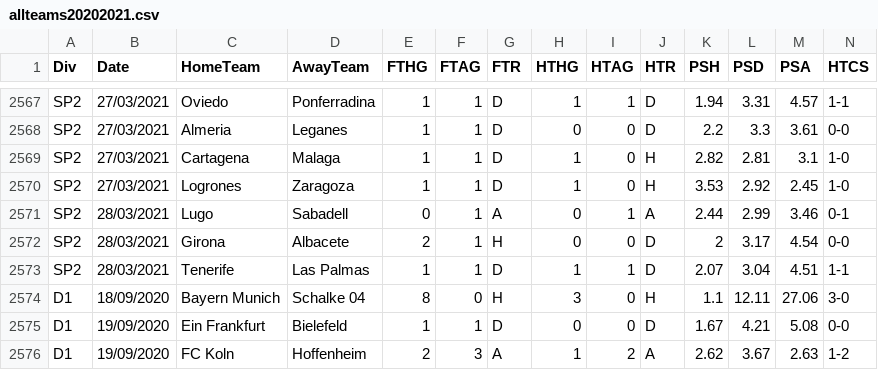
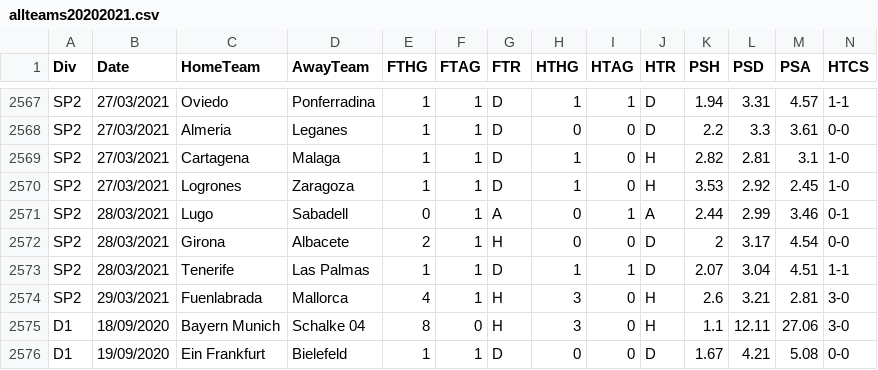
Before and after one commit to gitboyzorro5/FDAS, a CSV file: allteams20202021.csv, drawn as a sheet; only a part is shown, gaps mark what is left out; the shorter side is filled out with more unchanged rows; rows hold the shown columns only; the diff names each change by its address in the sheet, - before the commit and + after, or states it on an @@ line.

```diff
--- a/allteams20202021.csv
+++ b/allteams20202021.csv
+row 2574: SP2 | 29/03/2021 | Fuenlabrada | Mallorca | 4 | 1 | H | 3 | 0 | H | 2.6 | 3.21 | 2.81 | 3-0
```
Also changed, not shown: SP2.csv, allteams20202021SOT.csv, 11 other files.
